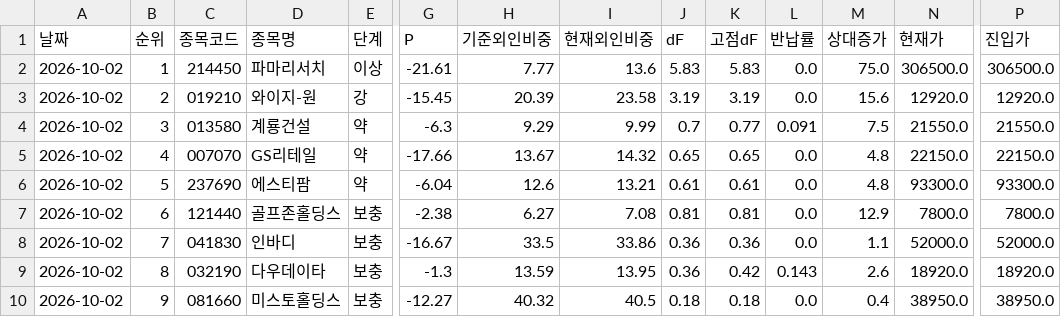
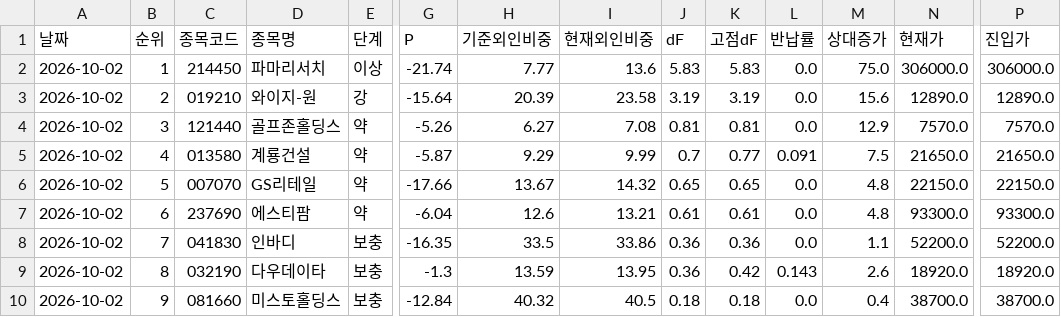
Before and after one commit to frel7022-png/orchestra, a CSV file: link_sample/roster.csv, drawn as a sheet; only a part is shown, gaps mark what is left out; removed rows and columns are numbered as before the commit, all else as after; rows hold the shown columns only; the diff names each change by its address in the sheet, - before the commit and + after, or states it on an @@ line.

```diff
--- a/link_sample/roster.csv
+++ b/link_sample/roster.csv
-G2 (P): -21.61
+G2 (P): -21.74
-N2 (현재가): 306500.0
+N2 (현재가): 306000.0
-P2 (진입가): 306500.0
+P2 (진입가): 306000.0
-G3 (P): -15.45
+G3 (P): -15.64
-N3 (현재가): 12920.0
+N3 (현재가): 12890.0
-P3 (진입가): 12920.0
+P3 (진입가): 12890.0
-C4 (종목코드): 013580
+C4 (종목코드): 121440
-D4 (종목명): 계룡건설
+D4 (종목명): 골프존홀딩스
-G4 (P): -6.3
+G4 (P): -5.26
-H4 (기준외인비중): 9.29
+H4 (기준외인비중): 6.27
-I4 (현재외인비중): 9.99
+I4 (현재외인비중): 7.08
-J4 (dF): 0.7
+J4 (dF): 0.81
-K4 (고점dF): 0.77
+K4 (고점dF): 0.81
-L4 (반납률): 0.091
+L4 (반납률): 0.0
-M4 (상대증가): 7.5
+M4 (상대증가): 12.9
-N4 (현재가): 21550.0
+N4 (현재가): 7570.0
-P4 (진입가): 21550.0
+P4 (진입가): 7570.0
+row 5: 2026-10-02 | 4 | 013580 | 계룡건설 | 약 | -5.87 | 9.29 | 9.99 | 0.7 | 0.77 | 0.091 | 7.5 | 21650.0 | 21650.0
-B6 (순위): 4
+B6 (순위): 5
-B7 (순위): 5
+B7 (순위): 6
-row 7: 2026-10-02 | 6 | 121440 | 골프존홀딩스 | 보충 | -2.38 | 6.27 | 7.08 | 0.81 | 0.81 | 0.0 | 12.9 | 7800.0 | 7800.0
-G8 (P): -16.67
+G8 (P): -16.35
-N8 (현재가): 52000.0
+N8 (현재가): 52200.0
-P8 (진입가): 52000.0
+P8 (진입가): 52200.0
-G10 (P): -12.27
+G10 (P): -12.84
-N10 (현재가): 38950.0
+N10 (현재가): 38700.0
-P10 (진입가): 38950.0
+P10 (진입가): 38700.0
```
Also changed, not shown: morning_report/fishing_rank.csv, 11 other files.
